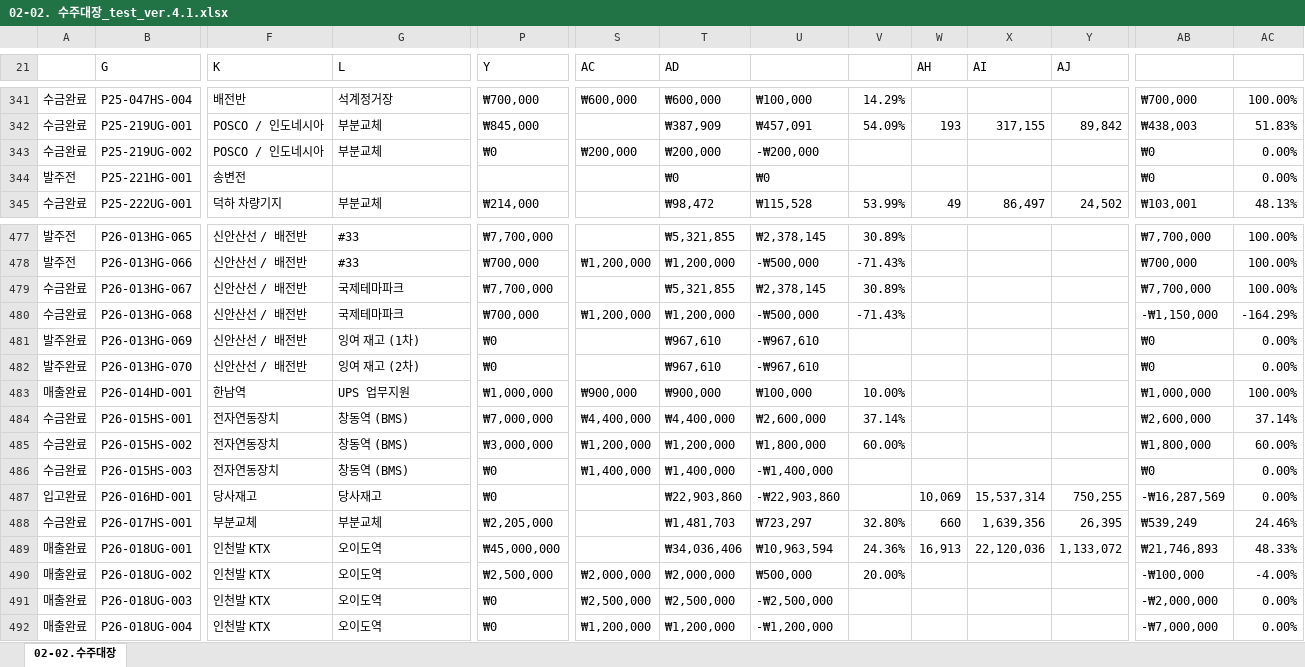
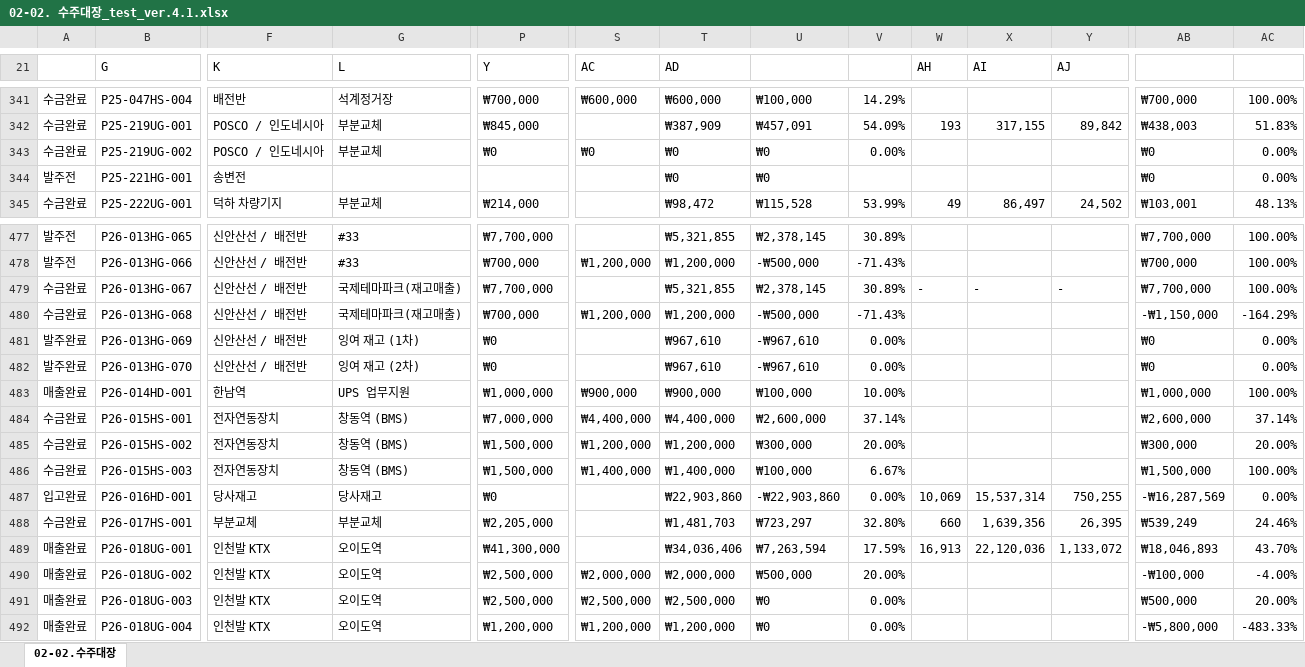
Before and after one commit to ghlee-prog/integrated-dashboard, an Excel workbook: 02-02. 수주대장_test_ver.4.1.xlsx, sheet 02-02.수주대장, drawn as a sheet; only a part is shown, gaps mark what is left out; values as stored, in another font and other column widths than the file's, no cell formats; the diff covers the shown part only; the diff names each change by its address in the sheet, - before the commit and + after, or states it on an @@ line.

```diff
--- a/02-02. 수주대장_test_ver.4.1.xlsx (sheet 02-02.수주대장)
+++ b/02-02. 수주대장_test_ver.4.1.xlsx (sheet 02-02.수주대장)
-S343 (AC): ₩200,000
+S343 (AC): ₩0
-T343 (AD): ₩200,000
+T343 (AD): ₩0
-U343: -₩200,000
+U343: ₩0
-V343: (empty)
+V343: 0.00%
-G479:G480 (L): 국제테마파크
+G479:G480 (L): 국제테마파크(재고매출)
-W479 (AH): (empty)
+W479 (AH): -
-X479 (AI): (empty)
+X479 (AI): -
-Y479 (AJ): (empty)
+Y479 (AJ): -
-V481:V482: (empty)
+V481:V482: 0.00%
-P485 (Y): ₩3,000,000
+P485 (Y): ₩1,500,000
-U485: ₩1,800,000
+U485: ₩300,000
-V485: 60.00%
+V485: 20.00%
-AB485: ₩1,800,000
+AB485: ₩300,000
-AC485: 60.00%
+AC485: 20.00%
-P486 (Y): ₩0
+P486 (Y): ₩1,500,000
-U486: -₩1,400,000
+U486: ₩100,000
-V486: (empty)
+V486: 6.67%
-AB486: ₩0
+AB486: ₩1,500,000
-AC486: 0.00%
+AC486: 100.00%
-V487: (empty)
+V487: 0.00%
-P489 (Y): ₩45,000,000
+P489 (Y): ₩41,300,000
-U489: ₩10,963,594
+U489: ₩7,263,594
-V489: 24.36%
+V489: 17.59%
-AB489: ₩21,746,893
+AB489: ₩18,046,893
-AC489: 48.33%
+AC489: 43.70%
-P491 (Y): ₩0
+P491 (Y): ₩2,500,000
-U491: -₩2,500,000
+U491: ₩0
-V491:V492: (empty)
+V491:V492: 0.00%
-AB491: -₩2,000,000
+AB491: ₩500,000
-AC491: 0.00%
+AC491: 20.00%
-P492 (Y): ₩0
+P492 (Y): ₩1,200,000
-U492: -₩1,200,000
+U492: ₩0
-AB492: -₩7,000,000
+AB492: -₩5,800,000
-AC492: 0.00%
+AC492: -483.33%
```
Also changed, not shown: 5 added rows, 5 removed rows and 757 edited cells elsewhere in this sheet, cell formats, 견적대장.xlsx, 1 other file.
